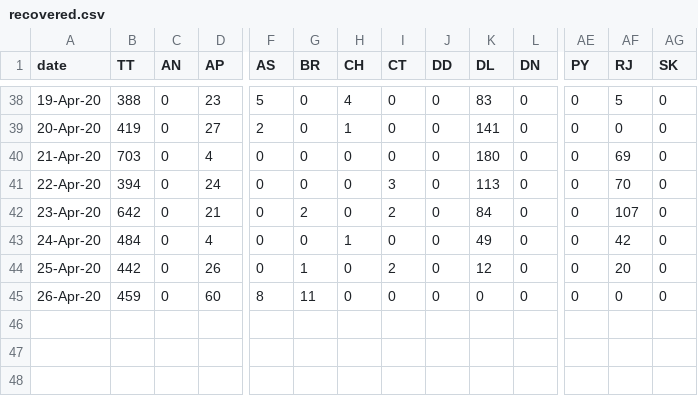
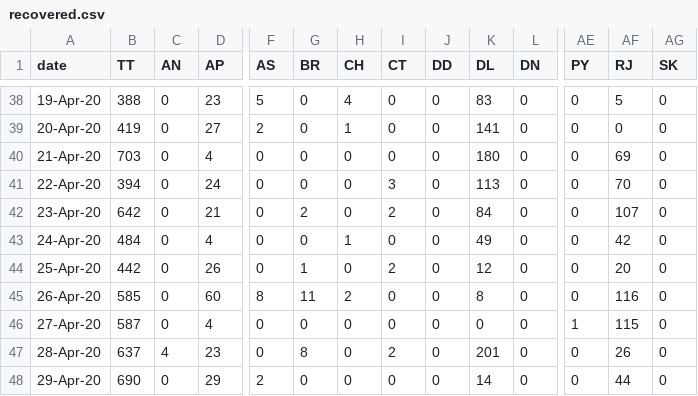
Before and after one commit to Aniruddha-S-Prasad/COVID19-Dashboard-India, a CSV file: databases/recovered.csv, drawn as a sheet; only a part is shown, gaps mark what is left out; rows hold the shown columns only; the diff names each change by its address in the sheet, - before the commit and + after, or states it on an @@ line.

```diff
--- a/databases/recovered.csv
+++ b/databases/recovered.csv
-B45 (TT): 459
+B45 (TT): 585
-H45 (CH): 0
+H45 (CH): 2
-K45 (DL): 0
+K45 (DL): 8
-AF45 (RJ): 0
+AF45 (RJ): 116
+row 46: 27-Apr-20 | 587 | 0 | 4 | 0 | 0 | 0 | 0 | 0 | 0 | 0 | 1 | 115 | 0
+row 47: 28-Apr-20 | 637 | 4 | 23 | 0 | 8 | 0 | 2 | 0 | 201 | 0 | 0 | 26 | 0
+row 48: 29-Apr-20 | 690 | 0 | 29 | 2 | 0 | 0 | 0 | 0 | 14 | 0 | 0 | 44 | 0
```
Also changed, not shown: databases/deceased.csv, 6 other files.
